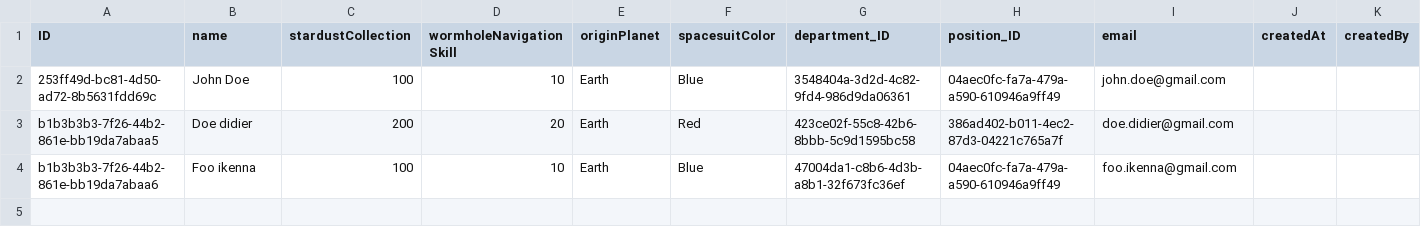
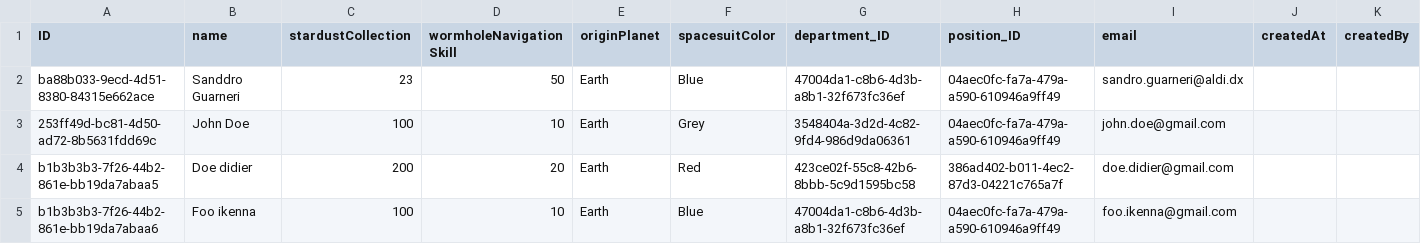
Before and after one commit to ikenna-okeke/Aldi.project, a CSV file: db/data/aldi.dx-GalacticSpacefarers.csv, drawn as a sheet; only a part is shown; addresses are those after the commit; rows hold the shown columns only; the diff names each change by its address in the sheet, - before the commit and + after, or states it on an @@ line.

```diff
--- a/db/data/aldi.dx-GalacticSpacefarers.csv
+++ b/db/data/aldi.dx-GalacticSpacefarers.csv
+row 2: ba88b033-9ecd-4d51-8380-84315e662ace | Sanddro Guarneri | 23 | 50 | Earth | Blue | 47004da1-c8b6-4d3b-a8b1-32f673fc36ef | 04aec0fc-fa7a-479a-a590-610946a9ff49 | sandro.guarneri@aldi.dx
-F3 (spacesuitColor): Blue
+F3 (spacesuitColor): Grey
```
Also changed, not shown: 13 other files.
